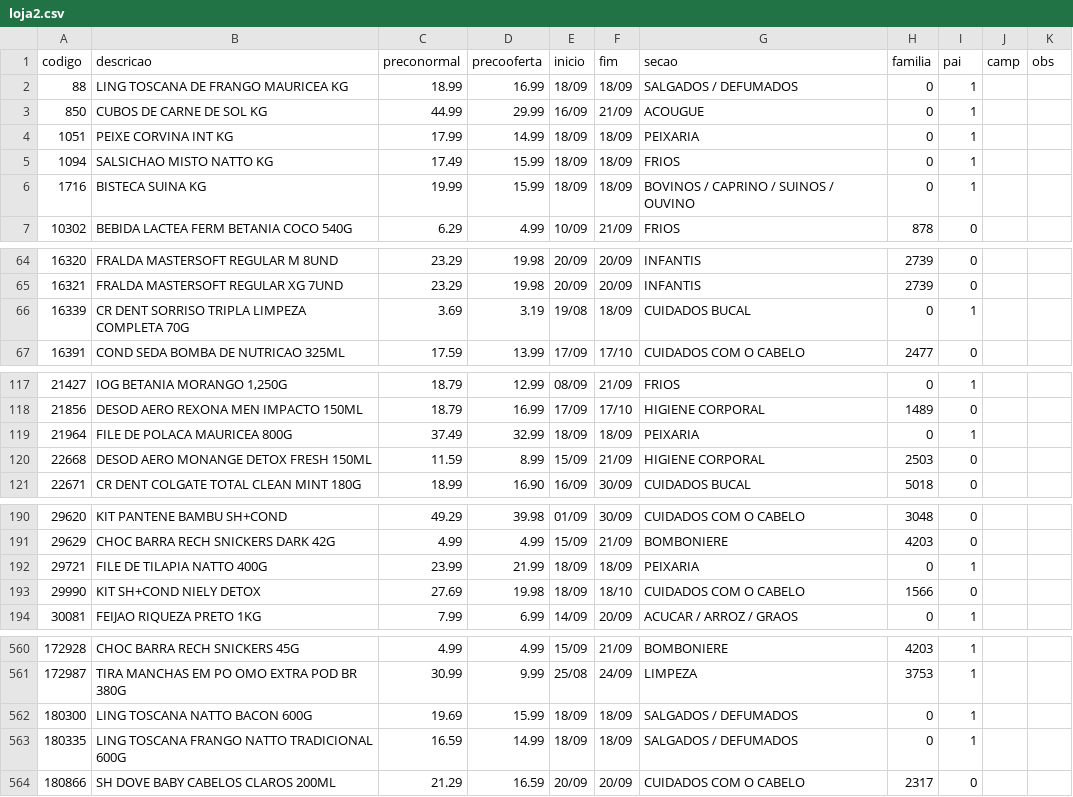
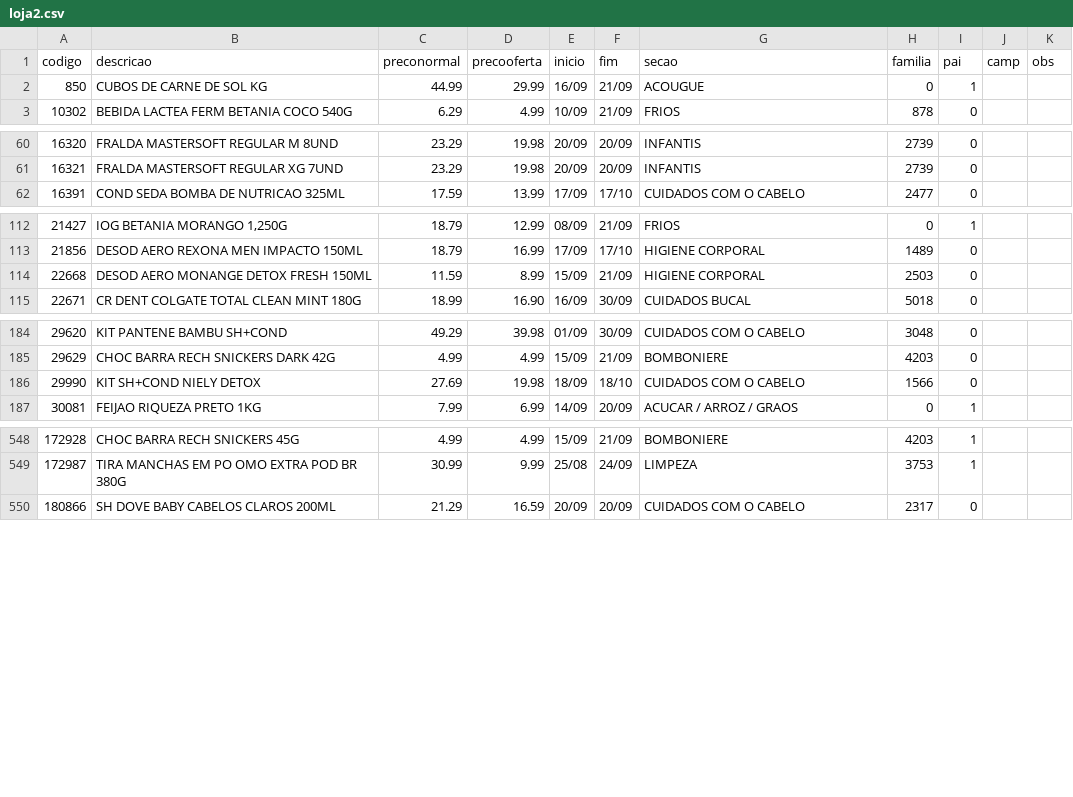
Before and after one commit to luciano504/placas, a CSV file: data/loja2.csv, drawn as a sheet; only a part is shown, gaps mark what is left out; the diff covers the shown part only; the diff names each change by its address in the sheet, - before the commit and + after, or states it on an @@ line.

```diff
--- a/data/loja2.csv
+++ b/data/loja2.csv
-row 2: 88 | LING TOSCANA DE FRANGO MAURICEA KG | 18.99 | 16.99 | 18/09 | 18/09 | SALGADOS / DEFUMADOS | 0 | 1
-row 4: 1051 | PEIXE CORVINA INT KG | 17.99 | 14.99 | 18/09 | 18/09 | PEIXARIA | 0 | 1
-row 5: 1094 | SALSICHAO MISTO NATTO KG | 17.49 | 15.99 | 18/09 | 18/09 | FRIOS | 0 | 1
-row 6: 1716 | BISTECA SUINA KG | 19.99 | 15.99 | 18/09 | 18/09 | BOVINOS / CAPRINO / SUINOS / OUVINO | 0 | 1
-row 66: 16339 | CR DENT SORRISO TRIPLA LIMPEZA COMPLETA 70G | 3.69 | 3.19 | 19/08 | 18/09 | CUIDADOS BUCAL | 0 | 1
-row 119: 21964 | FILE DE POLACA MAURICEA 800G | 37.49 | 32.99 | 18/09 | 18/09 | PEIXARIA | 0 | 1
-row 192: 29721 | FILE DE TILAPIA NATTO 400G | 23.99 | 21.99 | 18/09 | 18/09 | PEIXARIA | 0 | 1
-row 562: 180300 | LING TOSCANA NATTO BACON 600G | 19.69 | 15.99 | 18/09 | 18/09 | SALGADOS / DEFUMADOS | 0 | 1
-row 563: 180335 | LING TOSCANA FRANGO NATTO TRADICIONAL 600G | 16.59 | 14.99 | 18/09 | 18/09 | SALGADOS / DEFUMADOS | 0 | 1
```
Also changed, not shown: 8 removed rows and 2 edited cells elsewhere in this file, data/loja1.csv, data/loja3.csv, 6 other files.
